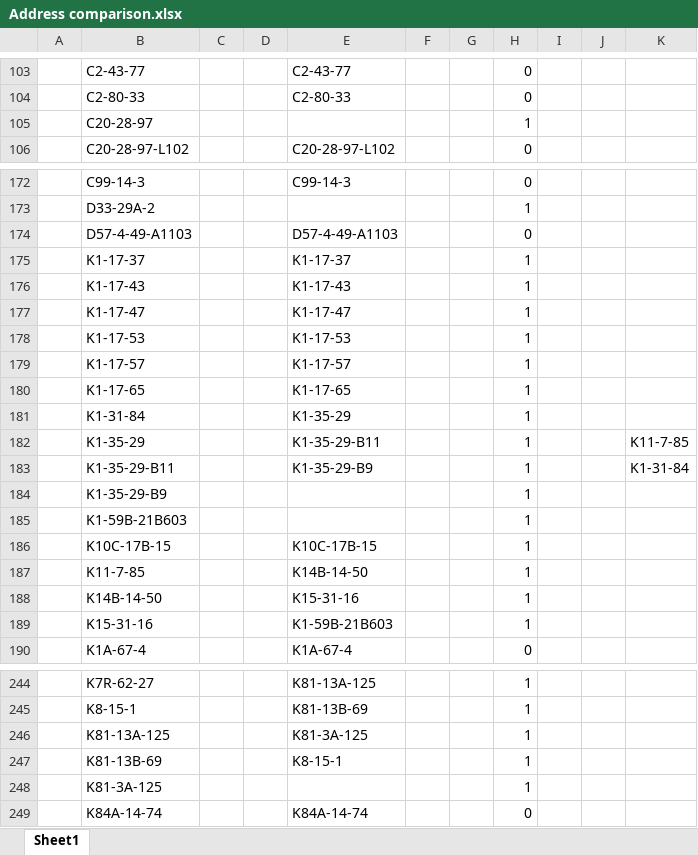
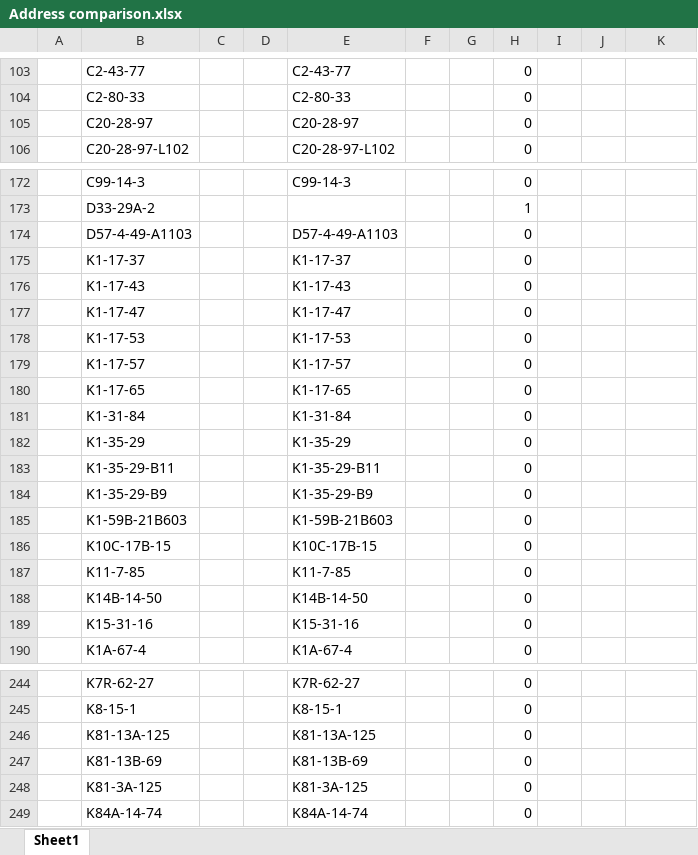
Before and after one commit to lcorkidi/adin_2022, an Excel workbook: _files/Address comparison.xlsx, sheet Sheet1, drawn as a sheet; only a part is shown, gaps mark what is left out; values as stored, in another font and other column widths than the file's, no borders; the diff covers the shown part only; the diff names each change by its address in the sheet, - before the commit and + after, or states it on an @@ line.

```diff
--- a/_files/Address comparison.xlsx (sheet Sheet1)
+++ b/_files/Address comparison.xlsx (sheet Sheet1)
-E105: (empty)
+E105: C20-28-97
-H105: 1
+H105: 0
-H175:H189: 1
+H175:H189: 0
-E181: K1-35-29
+E181: K1-31-84
-E182: K1-35-29-B11
+E182: K1-35-29
-K182: K11-7-85
+K182: (empty)
-E183: K1-35-29-B9
+E183: K1-35-29-B11
-K183: K1-31-84
+K183: (empty)
-E184: (empty)
+E184: K1-35-29-B9
-E185: (empty)
+E185: K1-59B-21B603
-E187: K14B-14-50
+E187: K11-7-85
-E188: K15-31-16
+E188: K14B-14-50
-E189: K1-59B-21B603
+E189: K15-31-16
-E244: K81-13A-125
+E244: K7R-62-27
-H244:H248: 1
+H244:H248: 0
-E245: K81-13B-69
+E245: K8-15-1
-E246: K81-3A-125
+E246: K81-13A-125
-E247: K8-15-1
+E247: K81-13B-69
-E248: (empty)
+E248: K81-3A-125
```
Also changed, not shown: 1 added row and 45 edited cells elsewhere in this sheet, 32 other files.
